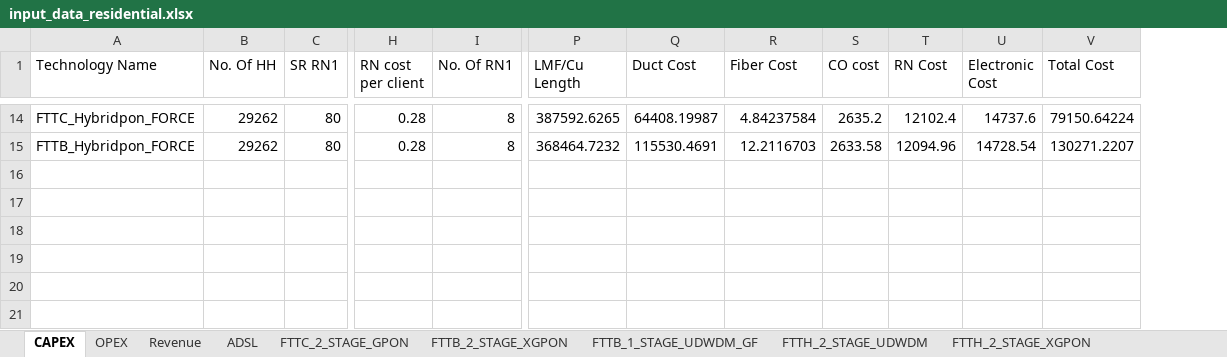
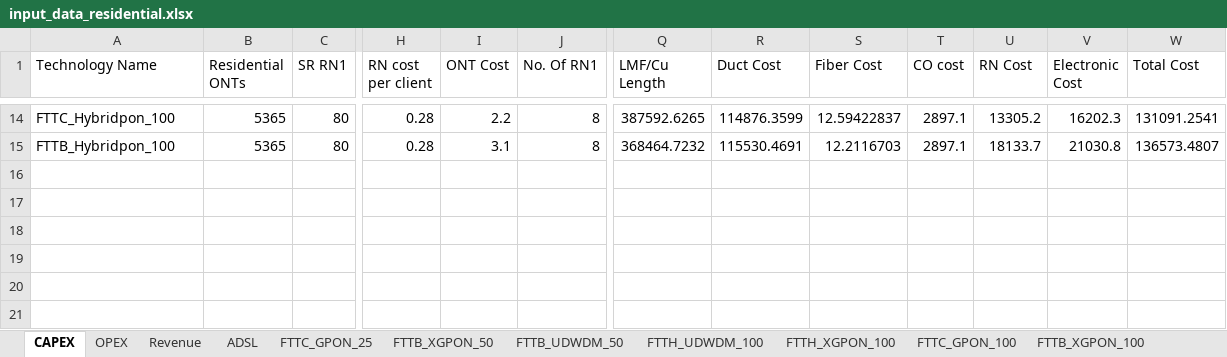
Before and after one commit to SaiPatri/ExpectiMigPlan, an Excel workbook: tumlknexpectimax/excel_data/input_data_residential.xlsx, sheet CAPEX, drawn as a sheet; only a part is shown, gaps mark what is left out; values as stored, in another font and other column widths than the file's, no cell formats; charts and pictures not drawn; removed rows and columns are numbered as before the commit, all else as after; the diff covers the shown part only; the diff names each change by its address in the sheet, - before the commit and + after, or states it on an @@ line.

```diff
--- a/tumlknexpectimax/excel_data/input_data_residential.xlsx (sheet CAPEX)
+++ b/tumlknexpectimax/excel_data/input_data_residential.xlsx (sheet CAPEX)
-sheet tab: FTTC_2_STAGE_GPON
+sheet tab: FTTC_GPON_25
-sheet tab: FTTB_2_STAGE_XGPON
+sheet tab: FTTB_XGPON_50
-sheet tab: FTTB_1_STAGE_UDWDM_GF
+sheet tab: FTTB_UDWDM_50
-sheet tab: FTTH_2_STAGE_UDWDM
+sheet tab: FTTH_UDWDM_100
-sheet tab: FTTH_2_STAGE_XGPON
+sheet tab: FTTH_XGPON_100
-column B (No. Of HH), rows 14-15: 29262 | 29262
+column B (Residential ONTs), rows 14-15: 5365 | 5365
+column I (ONT Cost), rows 14-15: 2.2 | 3.1
-A14 (Technology Name): FTTC_Hybridpon_FORCE
+A14 (Technology Name): FTTC_Hybridpon_100
-R14 (Duct Cost): 64408.19987
+R14 (Duct Cost): 114876.3599
-S14 (Fiber Cost): 4.84237584
+S14 (Fiber Cost): 12.59422837
-T14 (CO cost): 2635.2
+T14 (CO cost): 2897.1
-U14 (RN Cost): 12102.4
+U14 (RN Cost): 13305.2
-V14 (Electronic Cost): 14737.6
+V14 (Electronic Cost): 16202.3
-W14 (Total Cost): 79150.64224
+W14 (Total Cost): 131091.2541
-A15 (Technology Name): FTTB_Hybridpon_FORCE
+A15 (Technology Name): FTTB_Hybridpon_100
-T15 (CO cost): 2633.58
+T15 (CO cost): 2897.1
-U15 (RN Cost): 12094.96
+U15 (RN Cost): 18133.7
-V15 (Electronic Cost): 14728.54
+V15 (Electronic Cost): 21030.8
-W15 (Total Cost): 130271.2207
+W15 (Total Cost): 136573.4807
```
Also changed, not shown: 6 added rows, 6 removed rows and 39 edited cells elsewhere in this sheet, sheet FTTC_GPON_25, sheet FTTC_GPON_100, sheet FTTC_Hybridpon_100, sheet FTTB_Hybridpon_100, sheet FTTH_Hybridpon_100, sheet FTTH_UDWDM_100, 7 more sheets, other sheet tabs, cell formats, formulas that keep their value, charts or pictures, tumlknexpectimax/excel_data/input_data_business.xlsx, 19 other files.
